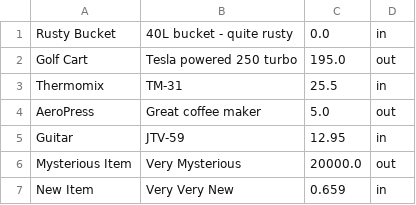
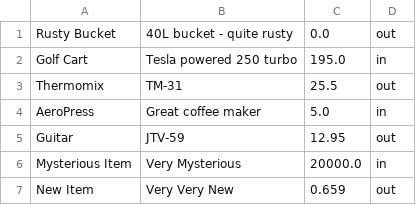
Before and after one commit to KyeCook/Assignment2Testing, a CSV file: items.csv, drawn as a sheet.

```diff
--- a/items.csv
+++ b/items.csv
@@ -1,7 +1,7 @@
-Rusty Bucket,40L bucket - quite rusty,0.0,in
-Golf Cart,Tesla powered 250 turbo,195.0,out
-Thermomix,TM-31,25.5,in
-AeroPress,Great coffee maker,5.0,out
-Guitar,JTV-59,12.95,in
-Mysterious Item,Very Mysterious,20000.0,out
-New Item,Very Very New,0.659,in
+Rusty Bucket,40L bucket - quite rusty,0.0,out
+Golf Cart,Tesla powered 250 turbo,195.0,in
+Thermomix,TM-31,25.5,out
+AeroPress,Great coffee maker,5.0,in
+Guitar,JTV-59,12.95,out
+Mysterious Item,Very Mysterious,20000.0,in
+New Item,Very Very New,0.659,out
```
Also changed, not shown: 4 other files.
